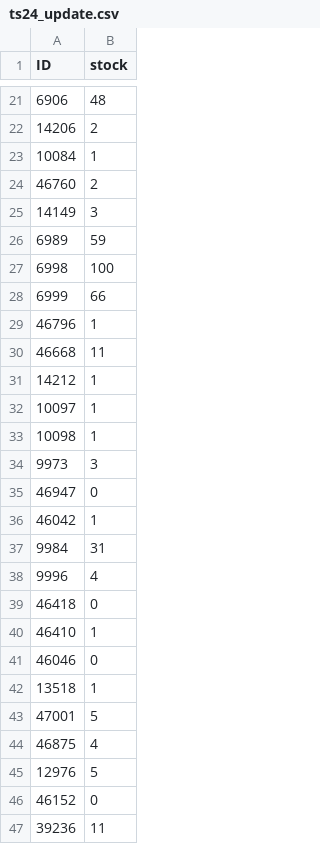
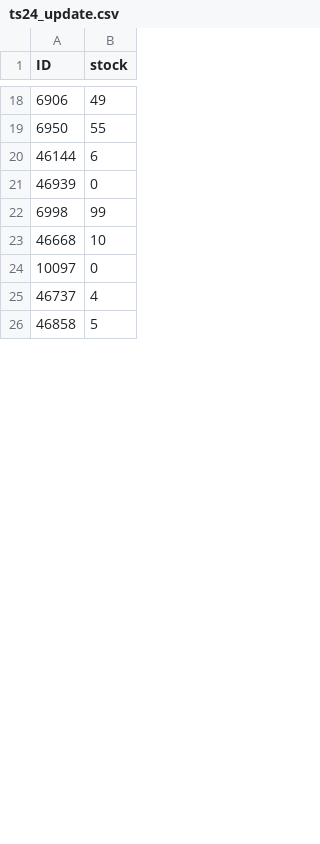
Before and after one commit to Meszeter/ts24-public, a CSV file: ts24_update.csv, drawn as a sheet; only a part is shown, gaps mark what is left out; the diff covers the shown part only.

Commit message:
Update ts24_update.csv - 2025-10-28T20:36:57.836Z

```diff
--- a/ts24_update.csv
+++ b/ts24_update.csv
@@ -21,27 +18,9 @@ ID,stock
-6906,48
-14206,2
-10084,1
-46760,2
-14149,3
-6989,59
-6998,100
-6999,66
-46796,1
-46668,11
-14212,1
-10097,1
-10098,1
-9973,3
-46947,0
-46042,1
-9984,31
-9996,4
-46418,0
-46410,1
-46046,0
-13518,1
-47001,5
-46875,4
-12976,5
-46152,0
-39236,11
+6906,49
+6950,55
+46144,6
+46939,0
+6998,99
+46668,10
+10097,0
+46737,4
+46858,5
```
Also changed, not shown: 35 added rows, 32 removed rows and 5 edited cells elsewhere in this file.
